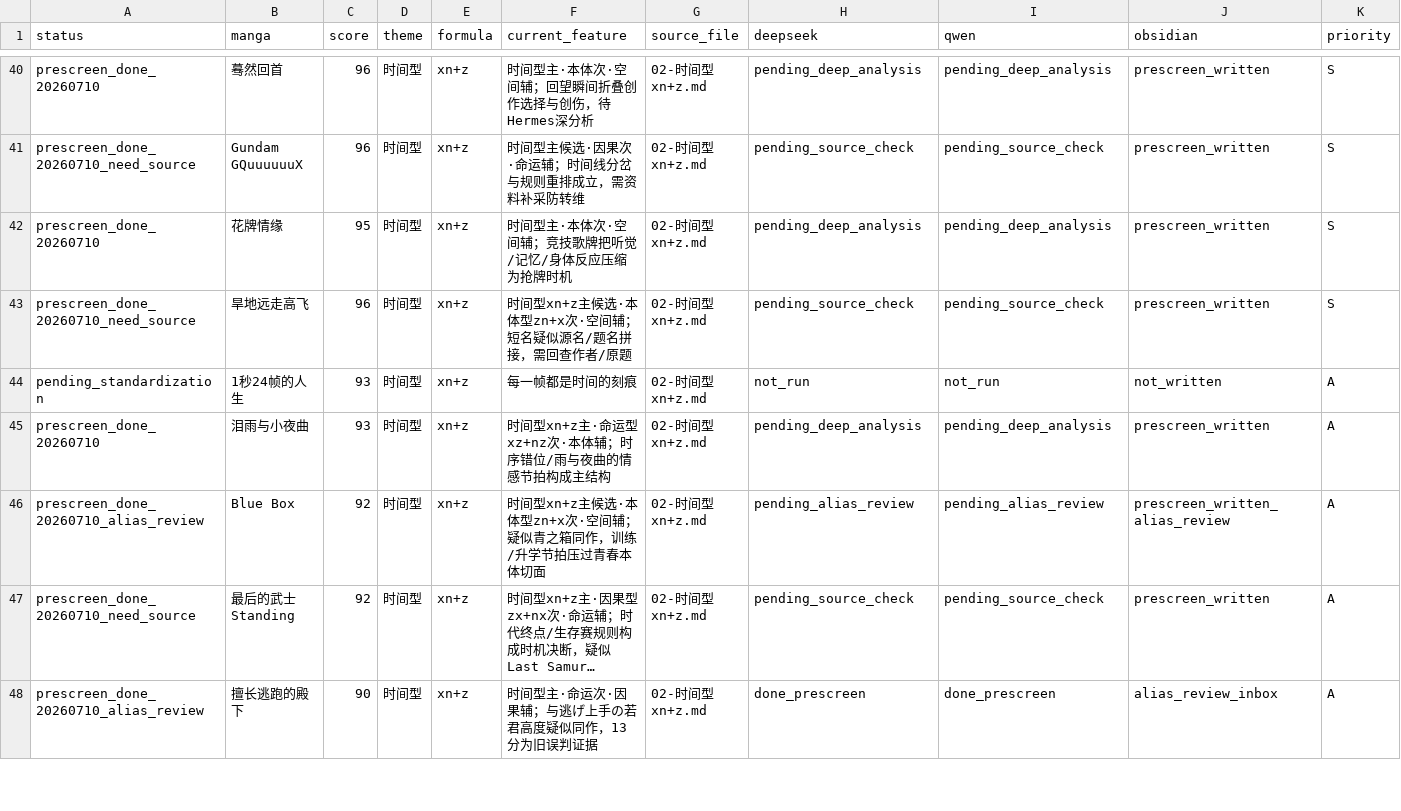
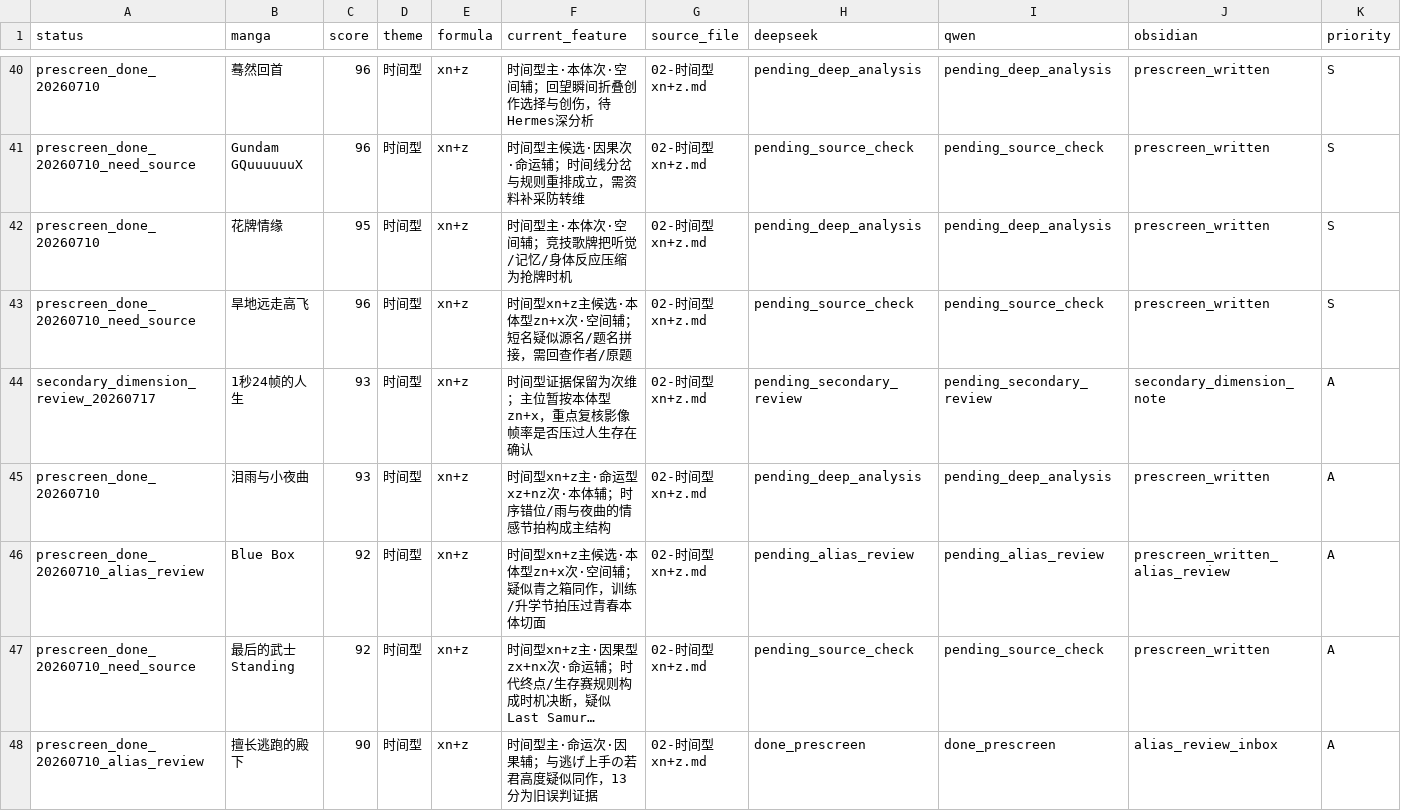
Before and after one commit to lukunanaron674-stack/-ten-yuan-vault, a CSV file: 05-银矿库/漫画库/Hermes-漫画五大主题任务清单.csv, drawn as a sheet; only a part is shown, gaps mark what is left out; long unchanged cells end in …; the diff covers the shown part only.

```diff
--- a/05-银矿库/漫画库/Hermes-漫画五大主题任务清单.csv
+++ b/05-银矿库/漫画库/Hermes-漫画五大主题任务清单.csv
@@ -43,3 +43,3 @@
 "prescreen_done_20260710_need_source","旱地远走高飞","96","时间型","xn+z","时间型xn+z主候选·本体型zn+x次·空间辅；短名疑似源名/题名拼接，需回查作者/原题","02-时间型 xn+z.md","pending_source_check","pending_source_check","prescreen_written","S"
-"pending_standardization","1秒24帧的人生","93","时间型","xn+z","每一帧都是时间的刻痕","02-时间型 xn+z.md","not_run","not_run","not_written","A"
+"secondary_dimension_review_20260717","1秒24帧的人生","93","时间型","xn+z","时间型证据保留为次维；主位暂按本体型zn+x，重点复核影像帧率是否压过人生存在确认","02-时间型 xn+z.md","pending_secondary_review","pending_secondary_review","secondary_dimension_note","A"
 "prescreen_done_20260710","泪雨与小夜曲","93","时间型","xn+z","时间型xn+z主·命运型xz+nz次·本体辅；时序错位/雨与夜曲的情感节拍构成主结构","02-时间型 xn+z.md","pending_deep_analysis","pending_deep_analysis","prescreen_written","A"
```
Also changed, not shown: 132 edited cells elsewhere in this file, 39 other files.
